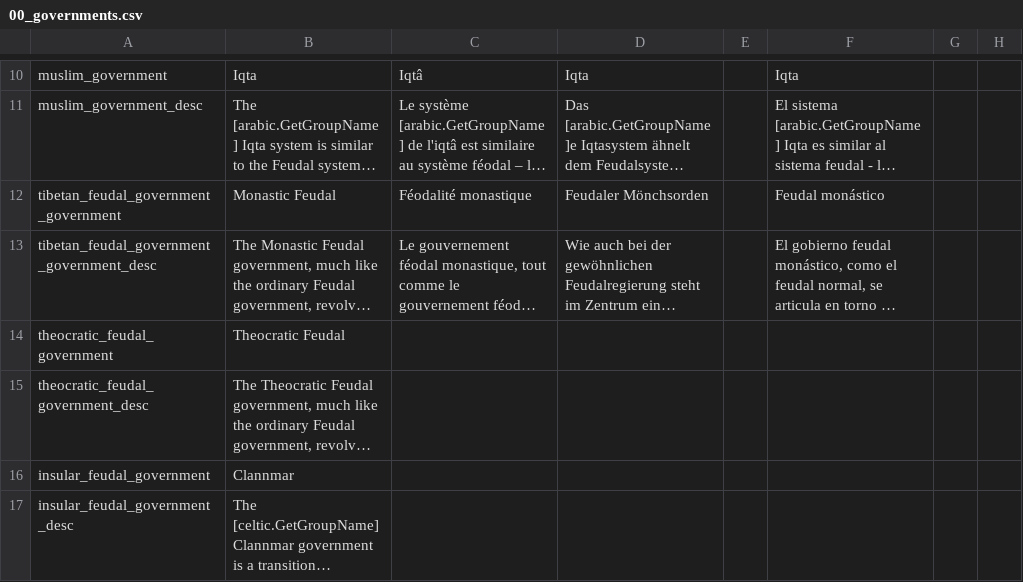
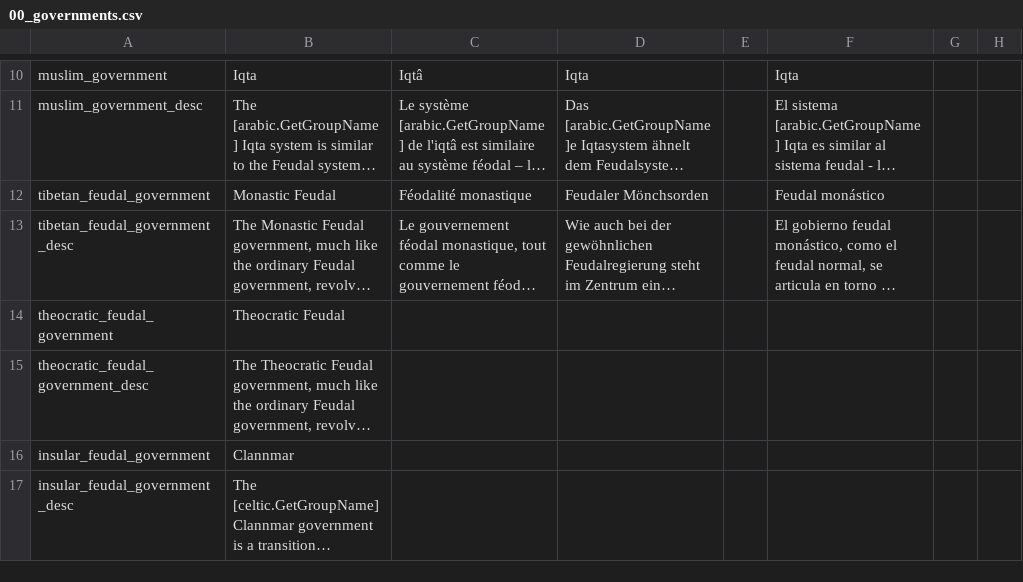
Before and after one commit to Aerotinge/TingedSlate, a CSV file: localisation/00_governments.csv, drawn as a sheet; only a part is shown, gaps mark what is left out; long unchanged cells end in …; the diff names each change by its address in the sheet, - before the commit and + after, or states it on an @@ line.

Commit message:
governments: localisation id fix governments: nomadic_tribal_government tweaks

```diff
--- a/localisation/00_governments.csv
+++ b/localisation/00_governments.csv
-A12: tibetan_feudal_government_government
+A12: tibetan_feudal_government
-A13: tibetan_feudal_government_government_desc
+A13: tibetan_feudal_government_desc
```
Also changed, not shown: 1 other file.
